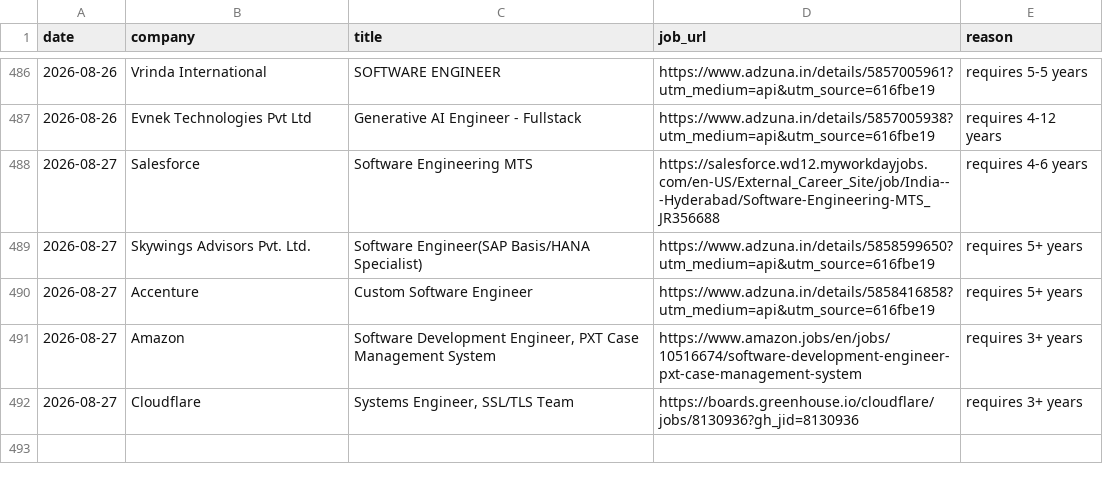
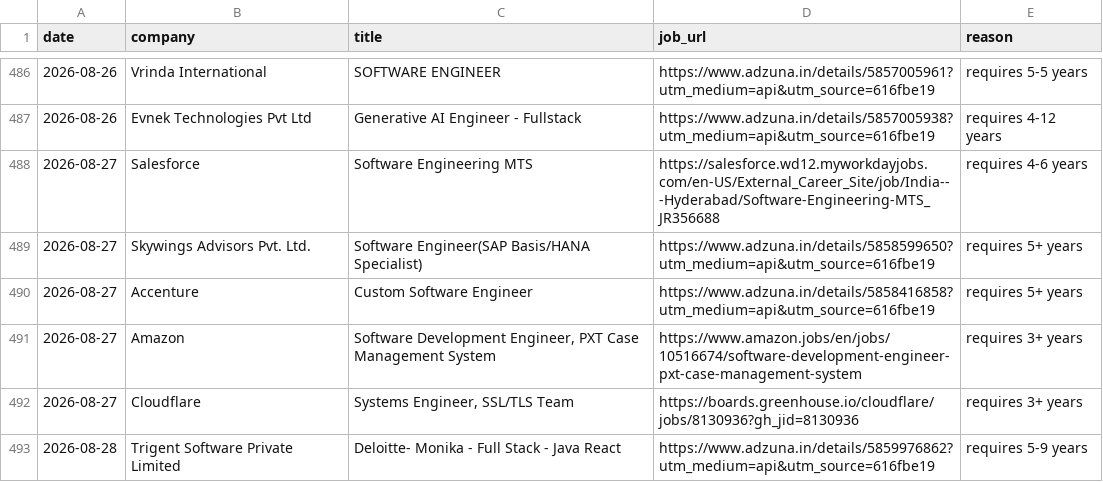
Before and after one commit to gopalverma416/jobhunt-autopilot, a CSV file: rejected_log.csv, drawn as a sheet; only a part is shown, gaps mark what is left out.

```diff
--- a/rejected_log.csv
+++ b/rejected_log.csv
@@ -492 +492,2 @@ date,company,title,job_url,reason
 2026-08-27,Cloudflare,"Systems Engineer, SSL/TLS Team",https://boards.greenhouse.io/cloudflare/jobs/8130936?gh_jid=8130936,requires 3+ years
+2026-08-28,Trigent Software Private Limited,Deloitte- Monika - Full Stack - Java  React,https://www.adzuna.in/details/5859976862?utm_medium=api&utm_source=616fbe19,requires 5-9 years
```
Also changed, not shown: tracker.csv, 2 other files.
